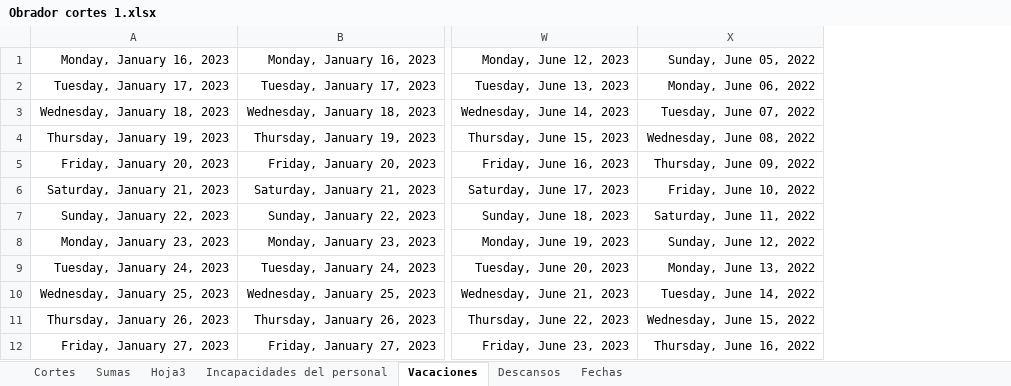
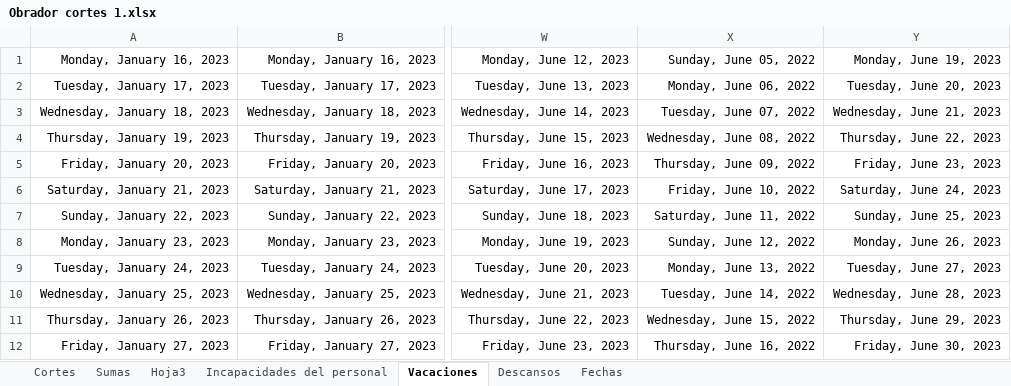
Before and after one commit to Hydra9999414/Cortes, an Excel workbook: Obrador cortes 1.xlsx, sheet Vacaciones, drawn as a sheet; only a part is shown, gaps mark what is left out; values as stored, in another font and other column widths than the file's, no borders; the diff names each change by its address in the sheet, - before the commit and + after, or states it on an @@ line.

```diff
--- a/Obrador cortes 1.xlsx (sheet Vacaciones)
+++ b/Obrador cortes 1.xlsx (sheet Vacaciones)
+column Y, rows 1-12: Monday, June 19, 2023 | Tuesday, June 20, 2023 | Wednesday, June 21, 2023 | Thursday, June 22, 2023 | Friday, June 23, 2023 | Saturday, June 24, 2023 | Sunday, June 25, 2023 | Monday, June 26, 2023 | Tuesday, June 27, 2023 | Wednesday, June 28, 2023 | Thursday, June 29, 2023 | Friday, June 30, 2023
```
Also changed, not shown: sheet Cortes, sheet Sumas, sheet Hoja3, sheet Descansos, hidden cells.
